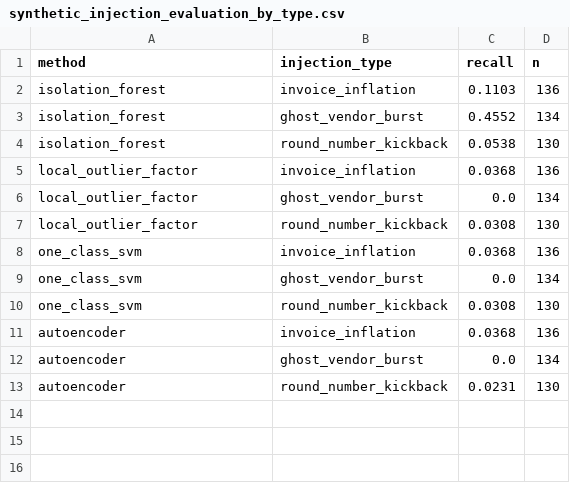
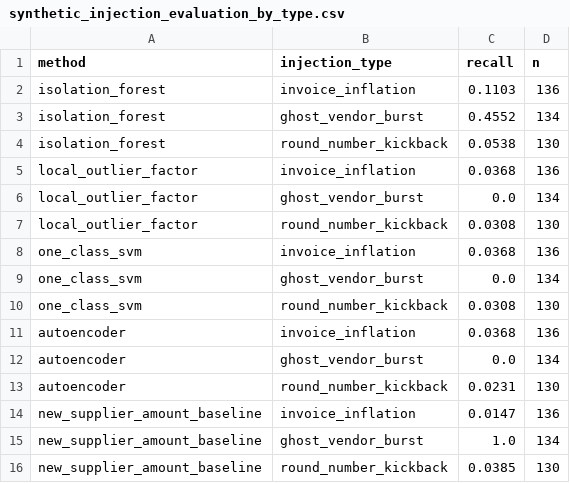
Before and after one commit to Gunjan-MRao/Gunjan_Mahadeva_Rao_7005SCN_Coursework, a CSV file: data/processed/synthetic_injection_evaluation_by_type.csv, drawn as a sheet.

Commit message:
Add triangulation circularity check and new-supplier+top-2%-amount baseline
- statistical_tests.py: hypergeometric_triangulation_circularity_check()
  re-tests ML/rule overlap excluding rule R3 (which shares is_new_supplier
  with the Isolation Forest feature set) to test for circularity.
- synthetic_evaluation.py: fit_new_supplier_amount_baseline() adds a
  trivial non-learned baseline (new supplier + top-2% category amount)
  to the synthetic injection benchmark, run alongside the 4 learned
  detectors.
- run_pipeline.py / make_figures.py / test_advanced_modules.py updated
  to wire in and test both additions; figure widened to fit 5 bars.
- dissertation_sections.md: reports both results honestly (overlap
  57.39%->57.30% when R3 excluded, i.e. not circular; baseline beats
  Isolation Forest on F1/PR-AUC and on the ghost-vendor-burst archetype
  specifically). Also resyncs several stale headline figures in this
  file (triangulation overlap, hypergeometric log-p, synthetic F1/PR-AUC,
  threshold-sensitivity sweep, feature-ablation Jaccard, multi-method
  consensus count, IF pairwise Jaccard) that had drifted from the
  currently committed data/processed/*.csv files, with an explicit
  resync note. README.md and progress_update_dr_salimi.md still contain
  some of the same stale figures and were intentionally left untouched
  pending a decision on a full repo-wide resync.

```diff
--- a/data/processed/synthetic_injection_evaluation_by_type.csv
+++ b/data/processed/synthetic_injection_evaluation_by_type.csv
@@ -13 +13,4 @@ autoencoder,ghost_vendor_burst,0.0,134
 autoencoder,round_number_kickback,0.0231,130
+new_supplier_amount_baseline,invoice_inflation,0.0147,136
+new_supplier_amount_baseline,ghost_vendor_burst,1.0,134
+new_supplier_amount_baseline,round_number_kickback,0.0385,130
```
Also changed, not shown: data/processed/synthetic_injection_evaluation.csv, 7 other files.
